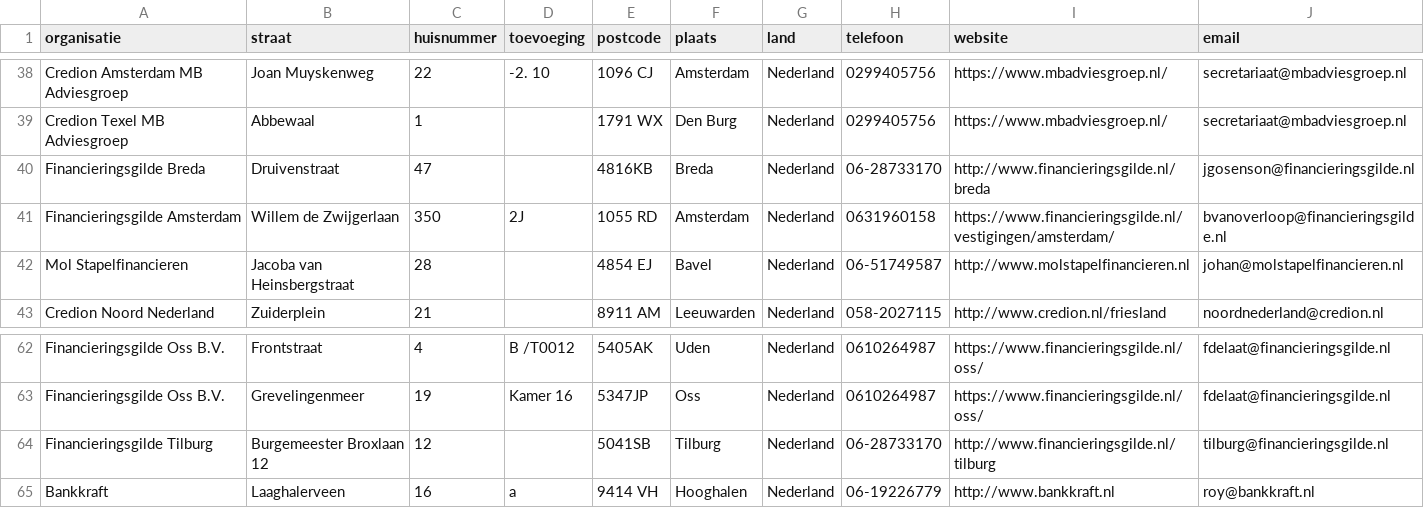
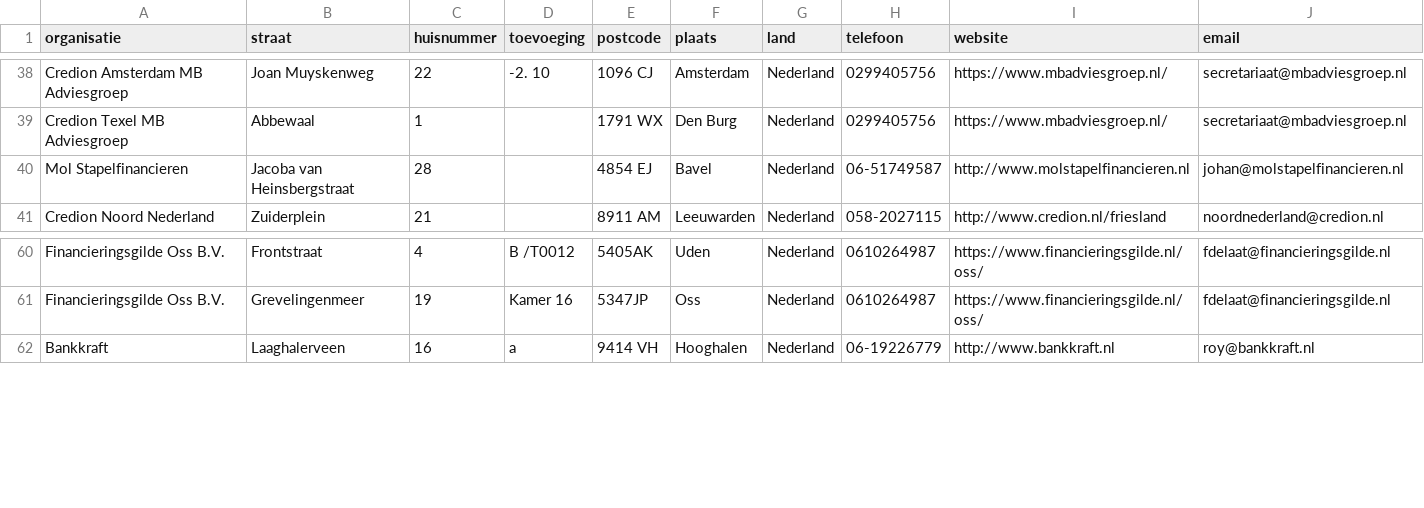
Before and after one commit to Stichting-MKB-Financiering/update-advisors, a CSV file: addresses.csv, drawn as a sheet; only a part is shown, gaps mark what is left out; the diff names each change by its address in the sheet, - before the commit and + after, or states it on an @@ line.

```diff
--- a/addresses.csv
+++ b/addresses.csv
-row 40: Financieringsgilde Breda | Druivenstraat | 47 |  | 4816KB | Breda | Nederland | 06-28733170 | http://www.financieringsgilde.nl/breda | jgosenson@financieringsgilde.nl
-row 41: Financieringsgilde Amsterdam | Willem de Zwijgerlaan | 350 | 2J | 1055 RD | Amsterdam | Nederland | 0631960158 | https://www.financieringsgilde.nl/vestigingen/amsterdam/ | bvanoverloop@financieringsgilde.nl
-row 64: Financieringsgilde Tilburg | Burgemeester Broxlaan 12 | 12 |  | 5041SB | Tilburg | Nederland | 06-28733170 | http://www.financieringsgilde.nl/tilburg | tilburg@financieringsgilde.nl
```
Also changed, not shown: 1 other file.
